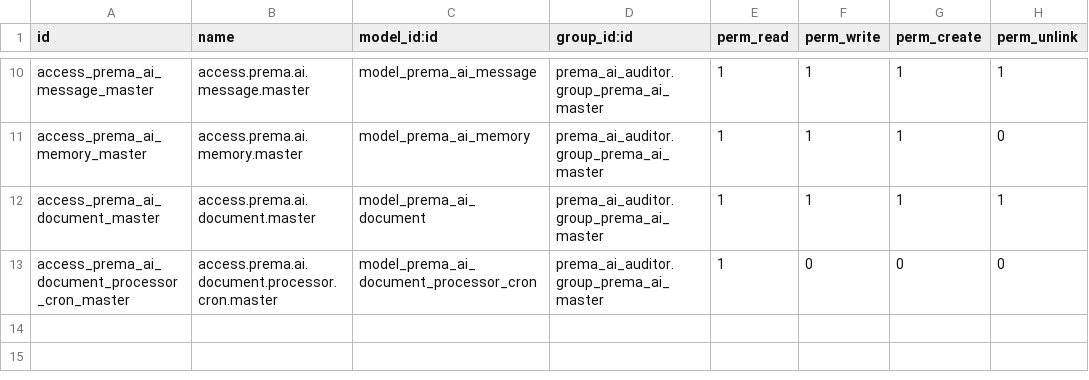
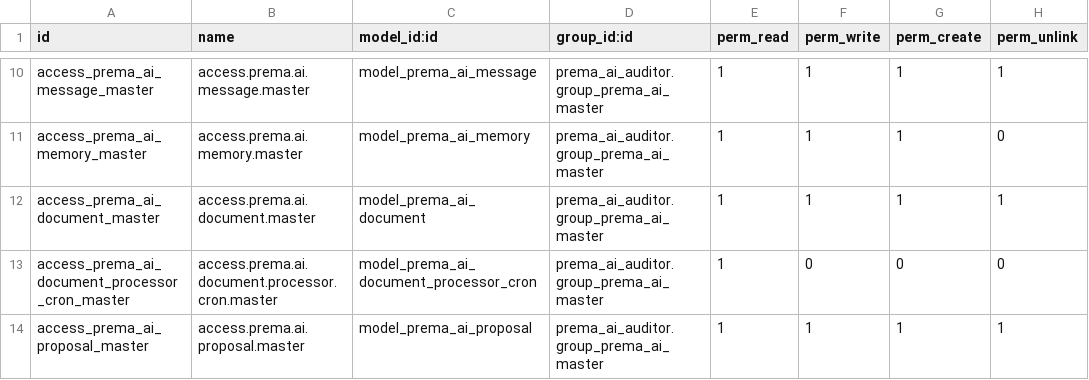
Before and after one commit to ahmadtibrahim/prema_ai_auditor, a CSV file: security/ir.model.access.csv, drawn as a sheet; only a part is shown, gaps mark what is left out; the diff names each change by its address in the sheet, - before the commit and + after, or states it on an @@ line.

Commit message:
Add structural audit tooling and dynamic hardening framework

```diff
--- a/security/ir.model.access.csv
+++ b/security/ir.model.access.csv
+row 14: access_prema_ai_proposal_master | access.prema.ai.proposal.master | model_prema_ai_proposal | prema_ai_auditor.group_prema_ai_master | 1 | 1 | 1 | 1
```
Also changed, not shown: 22 other files.
